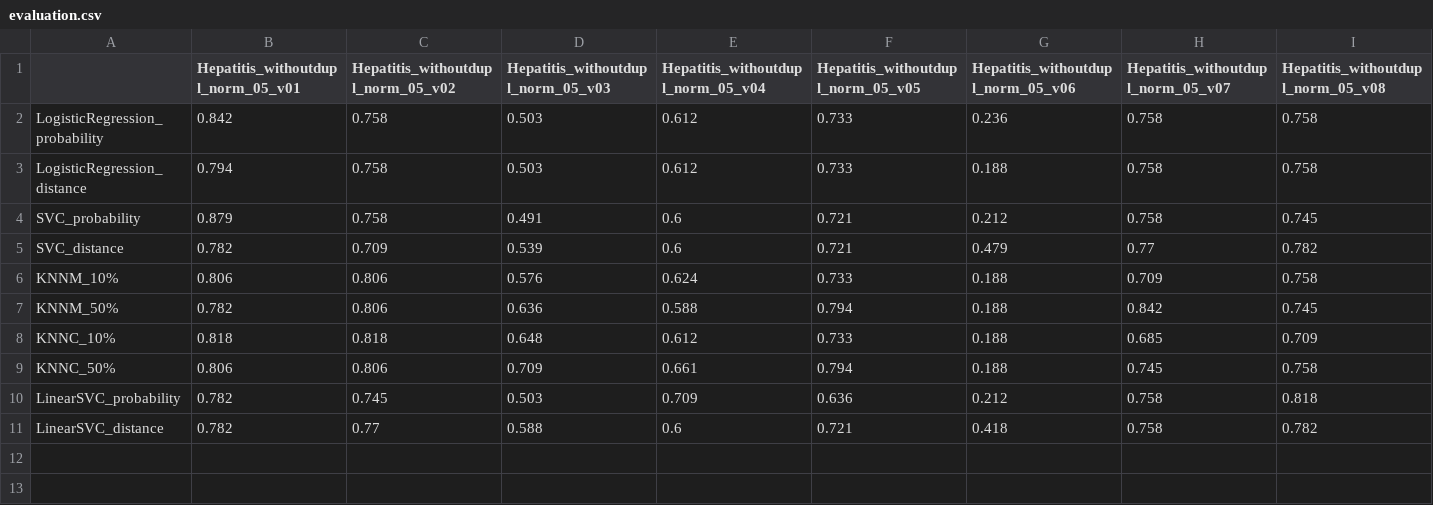
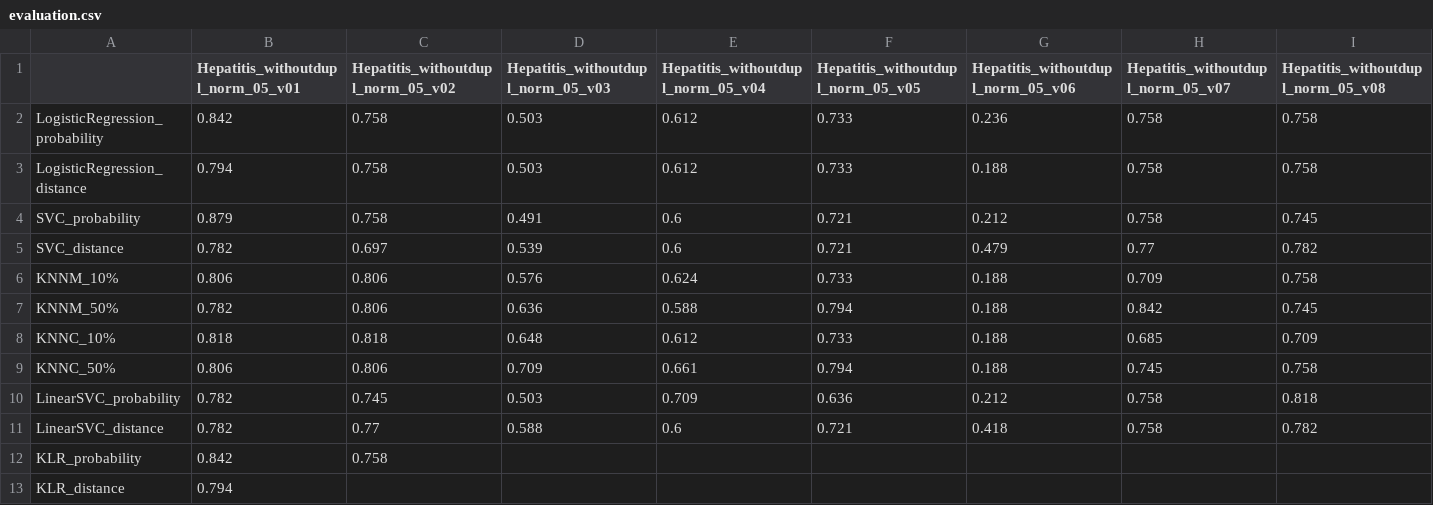
Before and after one commit to HermannLuft/ireos-extended, a CSV file: memory/complete/evaluation.csv, drawn as a sheet; only a part is shown; rows hold the shown columns only; the diff names each change by its address in the sheet, - before the commit and + after, or states it on an @@ line.

```diff
--- a/memory/complete/evaluation.csv
+++ b/memory/complete/evaluation.csv
-C5: 0.709
+C5: 0.697
+row 12: KLR_probability | 0.842 | 0.758
+row 13: KLR_distance | 0.794
```
Also changed, not shown: memory/Hepatitis_withoutdupl_norm_05_v01/evaluation.csv, memory/Hepatitis_withoutdupl_norm_05_v02/evaluation.csv, 44 other files.
